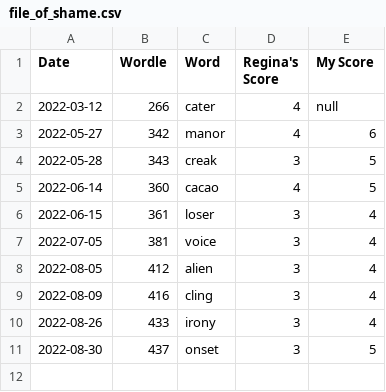
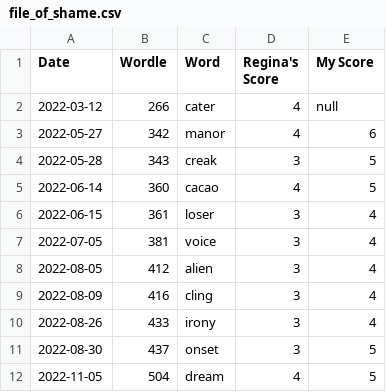
Before and after one commit to madisoncagle/Wordle, a CSV file: Wordle/data/file_of_shame.csv, drawn as a sheet; the diff names each change by its address in the sheet, - before the commit and + after, or states it on an @@ line.

```diff
--- a/Wordle/data/file_of_shame.csv
+++ b/Wordle/data/file_of_shame.csv
+row 12: 2022-11-05 | 504 | dream | 4 | 5
```
Also changed, not shown: Wordle/data/scores.csv, 1 other file.
